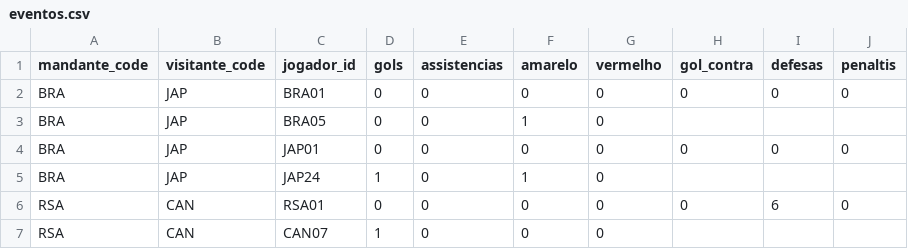
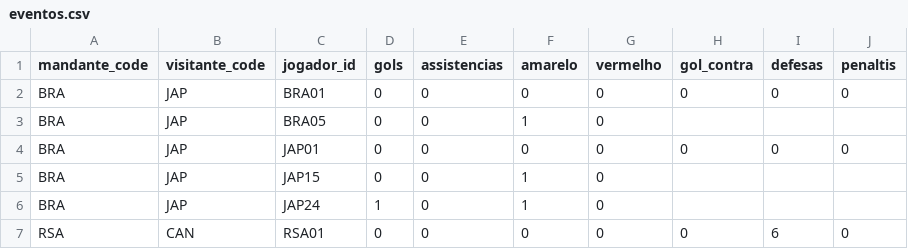
Before and after one commit to dttjader/tabcopa26, a CSV file: public/eventos.csv, drawn as a sheet; only a part is shown; the shorter side is filled out with more unchanged rows; the diff names each change by its address in the sheet, - before the commit and + after, or states it on an @@ line.

Commit message:
G74-1

```diff
--- a/public/eventos.csv
+++ b/public/eventos.csv
+row 5: BRA | JAP | JAP15 | 0 | 0 | 1 | 0
```
